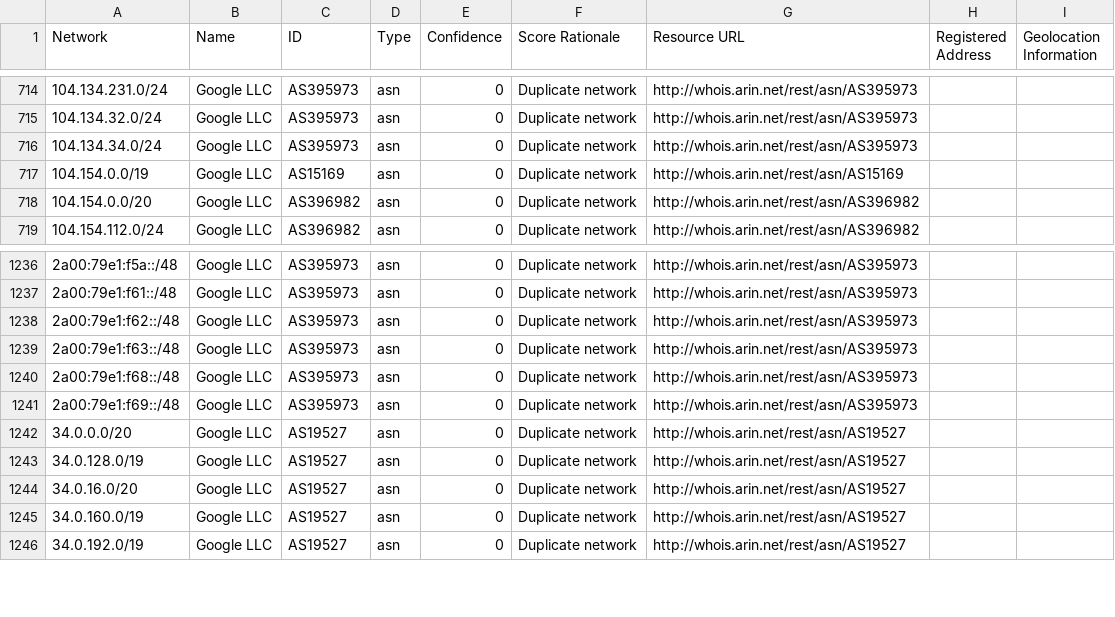
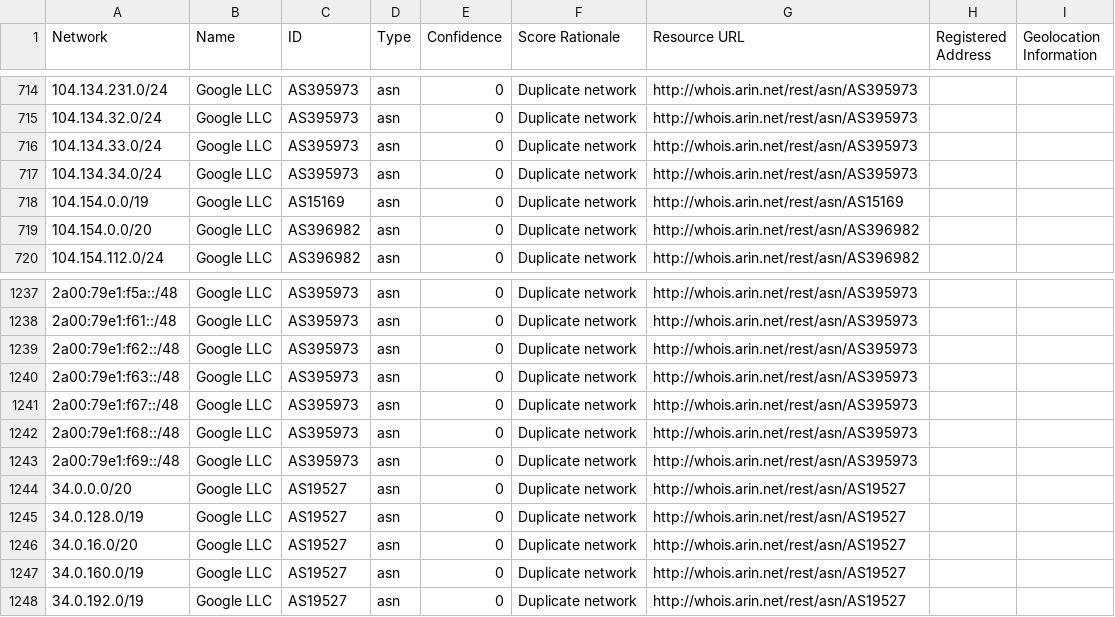
Before and after one commit to venkataramanab/NetblockTool, a CSV file: data/Google.csv, drawn as a sheet; only a part is shown, gaps mark what is left out.

```diff
--- a/data/Google.csv
+++ b/data/Google.csv
@@ -715,2 +715,3 @@ Network,Name,ID,Type,Confidence,Score Rationale,Resource URL,Registered Address,
 104.134.32.0/24,Google LLC,AS395973,asn,0,Duplicate network,http://whois.arin.net/rest/asn/AS395973,,
+104.134.33.0/24,Google LLC,AS395973,asn,0,Duplicate network,http://whois.arin.net/rest/asn/AS395973,,
 104.134.34.0/24,Google LLC,AS395973,asn,0,Duplicate network,http://whois.arin.net/rest/asn/AS395973,,
@@ -1239,2 +1240,3 @@ Network,Name,ID,Type,Confidence,Score Rationale,Resource URL,Registered Address,
 2a00:79e1:f63::/48,Google LLC,AS395973,asn,0,Duplicate network,http://whois.arin.net/rest/asn/AS395973,,
+2a00:79e1:f67::/48,Google LLC,AS395973,asn,0,Duplicate network,http://whois.arin.net/rest/asn/AS395973,,
 2a00:79e1:f68::/48,Google LLC,AS395973,asn,0,Duplicate network,http://whois.arin.net/rest/asn/AS395973,,
```
Also changed, not shown: data/Facebook.csv.
